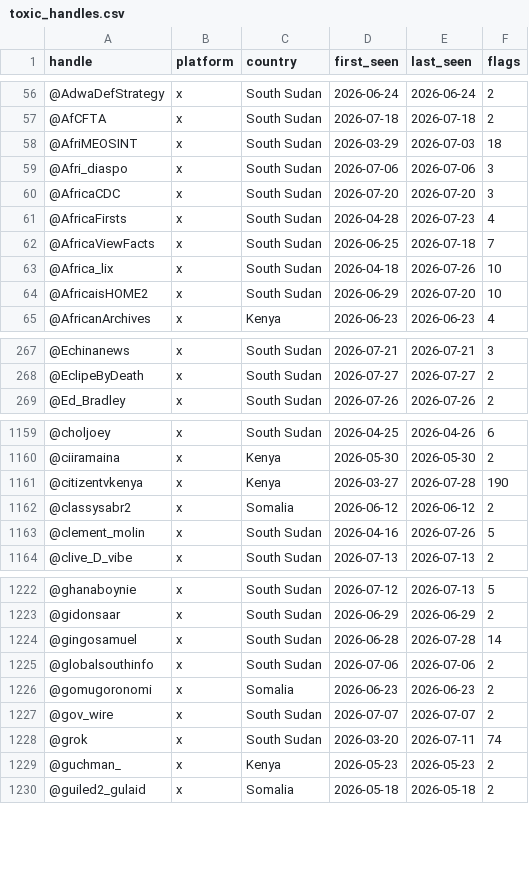
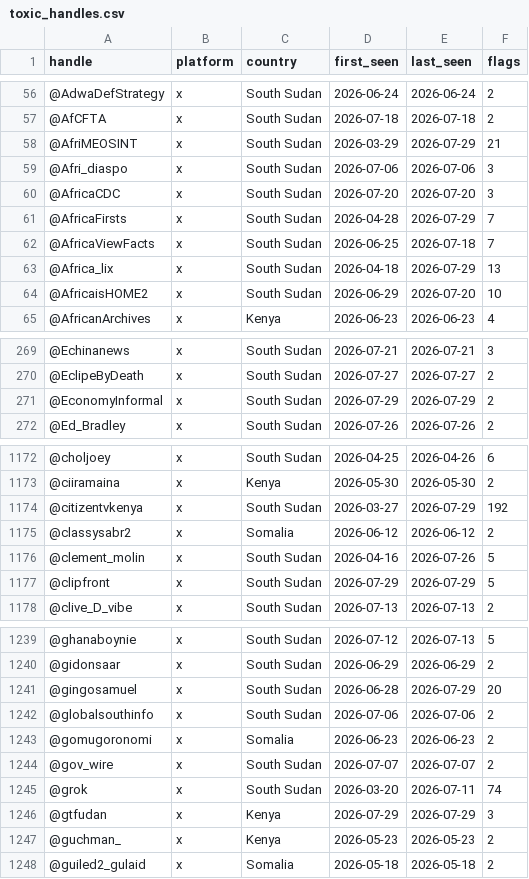
Before and after one commit to KSvend/IRIS, a CSV file: monitoring/autolearn/toxic_handles.csv, drawn as a sheet; only a part is shown, gaps mark what is left out; the diff covers the shown part only.

```diff
--- a/monitoring/autolearn/toxic_handles.csv
+++ b/monitoring/autolearn/toxic_handles.csv
@@ -57,8 +57,8 @@ handle,platform,country,first_seen,last_seen,flags
 @AfCFTA,x,South Sudan,2026-07-18,2026-07-18,2
-@AfriMEOSINT,x,South Sudan,2026-03-29,2026-07-03,18
+@AfriMEOSINT,x,South Sudan,2026-03-29,2026-07-29,21
 @Afri_diaspo,x,South Sudan,2026-07-06,2026-07-06,3
 @AfricaCDC,x,South Sudan,2026-07-20,2026-07-20,3
-@AfricaFirsts,x,South Sudan,2026-04-28,2026-07-23,4
+@AfricaFirsts,x,South Sudan,2026-04-28,2026-07-29,7
 @AfricaViewFacts,x,South Sudan,2026-06-25,2026-07-18,7
-@Africa_lix,x,South Sudan,2026-04-18,2026-07-26,10
+@Africa_lix,x,South Sudan,2026-04-18,2026-07-29,13
 @AfricaisHOME2,x,South Sudan,2026-06-29,2026-07-20,10
@@ -268,2 +270,3 @@ handle,platform,country,first_seen,last_seen,flags
 @EclipeByDeath,x,South Sudan,2026-07-27,2026-07-27,2
+@EconomyInformal,x,South Sudan,2026-07-29,2026-07-29,2
 @Ed_Bradley,x,South Sudan,2026-07-26,2026-07-26,2
@@ -1160,5 +1173,6 @@ handle,platform,country,first_seen,last_seen,flags
 @ciiramaina,x,Kenya,2026-05-30,2026-05-30,2
-@citizentvkenya,x,Kenya,2026-03-27,2026-07-28,190
+@citizentvkenya,x,South Sudan,2026-03-27,2026-07-29,192
 @classysabr2,x,Somalia,2026-06-12,2026-06-12,2
 @clement_molin,x,South Sudan,2026-04-16,2026-07-26,5
+@clipfront,x,South Sudan,2026-07-29,2026-07-29,5
 @clive_D_vibe,x,South Sudan,2026-07-13,2026-07-13,2
@@ -1223,3 +1240,3 @@ handle,platform,country,first_seen,last_seen,flags
 @gidonsaar,x,South Sudan,2026-06-29,2026-06-29,2
-@gingosamuel,x,South Sudan,2026-06-28,2026-07-28,14
+@gingosamuel,x,South Sudan,2026-06-28,2026-07-29,20
 @globalsouthinfo,x,South Sudan,2026-07-06,2026-07-06,2
@@ -1228,2 +1245,3 @@ handle,platform,country,first_seen,last_seen,flags
 @grok,x,South Sudan,2026-03-20,2026-07-11,74
+@gtfudan,x,Kenya,2026-07-29,2026-07-29,3
 @guchman_,x,Kenya,2026-05-23,2026-05-23,2
```
Also changed, not shown: 20 added rows and 28 edited cells elsewhere in this file, monitoring/autolearn/learned_keywords_hs.csv, monitoring/autolearn/narrative_discoveries.csv, 9 other files.
